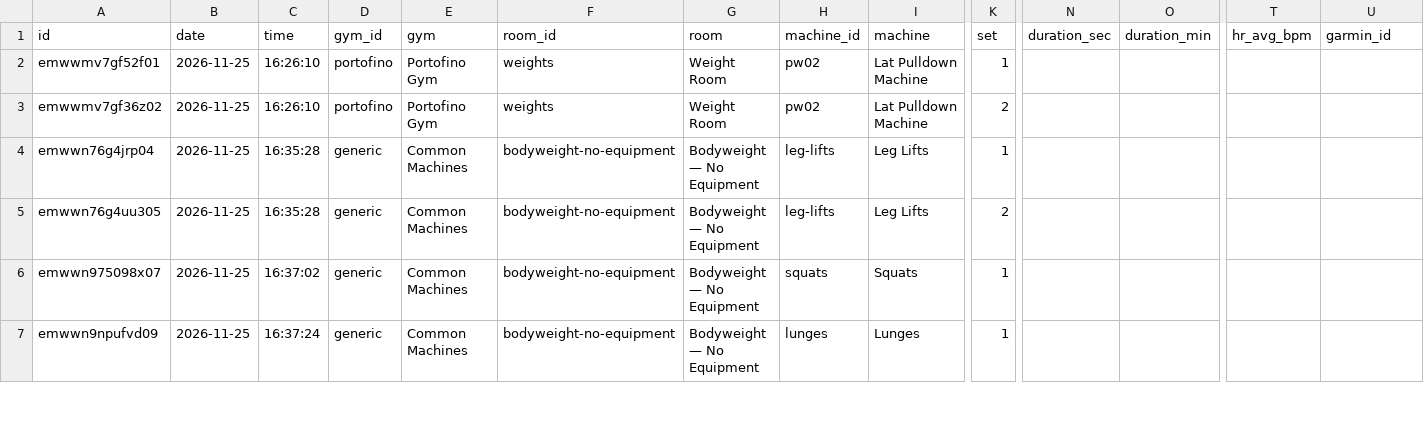
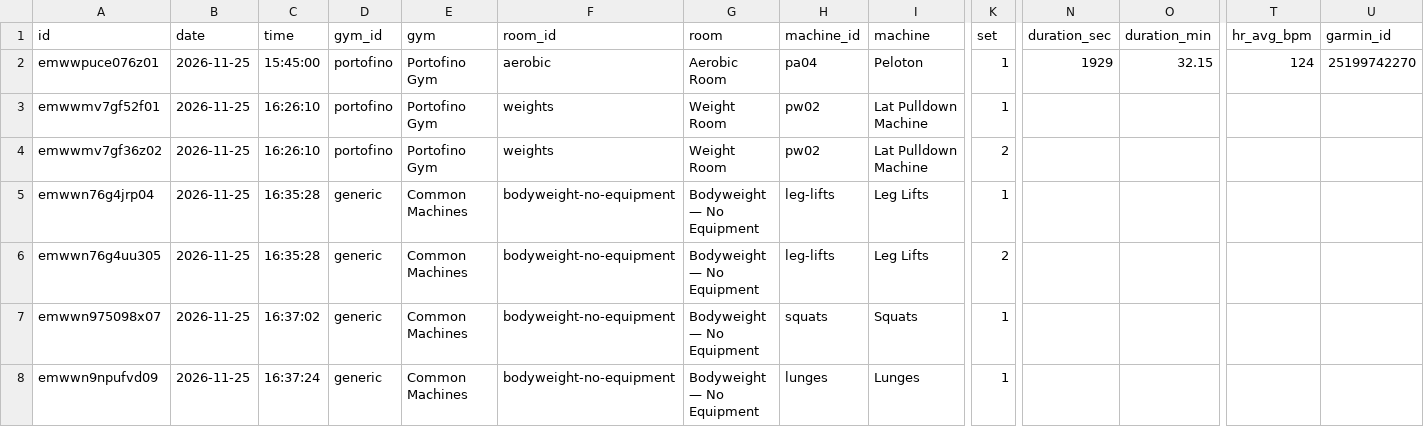
Before and after one commit to jaschro/traintracks, a CSV file: workout-log.csv, drawn as a sheet; only a part is shown, gaps mark what is left out; rows hold the shown columns only; the diff names each change by its address in the sheet, - before the commit and + after, or states it on an @@ line.

```diff
--- a/workout-log.csv
+++ b/workout-log.csv
+row 2: emwwpuce076z01 | 2026-11-25 | 15:45:00 | portofino | Portofino Gym | aerobic | Aerobic Room | pa04 | Peloton | 1 | 1929 | 32.15 | 124 | 25199742270
```
